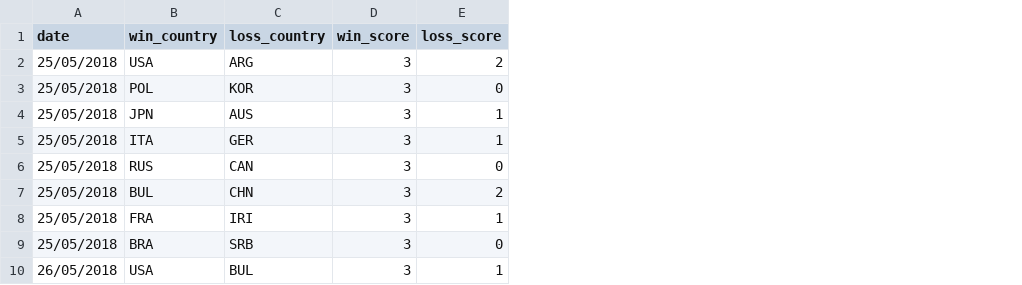
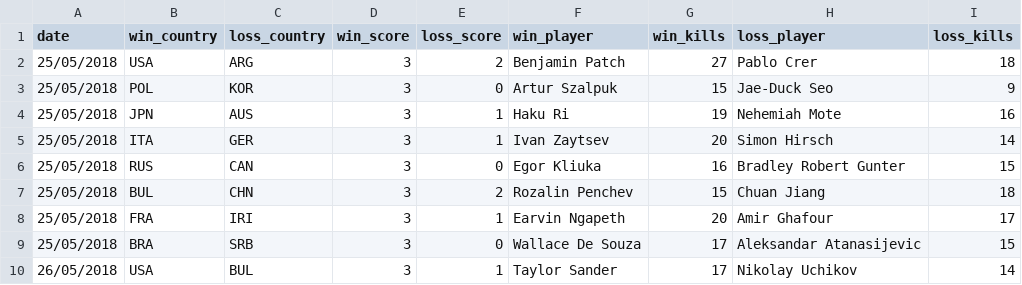
Before and after one commit to leo-weng/vnl-visualization, a CSV file: match_data.csv, drawn as a sheet; only a part is shown; the diff names each change by its address in the sheet, - before the commit and + after, or states it on an @@ line.

Commit message:
scrape more match data

```diff
--- a/match_data.csv
+++ b/match_data.csv
+column F (win_player), rows 2-10: Benjamin Patch | Artur Szalpuk | Haku Ri | Ivan Zaytsev | Egor Kliuka | Rozalin Penchev | Earvin Ngapeth | Wallace De Souza | Taylor Sander
+column G (win_kills), rows 2-10: 27 | 15 | 19 | 20 | 16 | 15 | 20 | 17 | 17
+column H (loss_player), rows 2-10: Pablo Crer | Jae-Duck Seo | Nehemiah Mote | Simon Hirsch | Bradley Robert Gunter | Chuan Jiang | Amir Ghafour | Aleksandar Atanasijevic | Nikolay Uchikov
+column I (loss_kills), rows 2-10: 18 | 9 | 16 | 14 | 15 | 18 | 17 | 15 | 14
```
Also changed, not shown: 3 other files.
